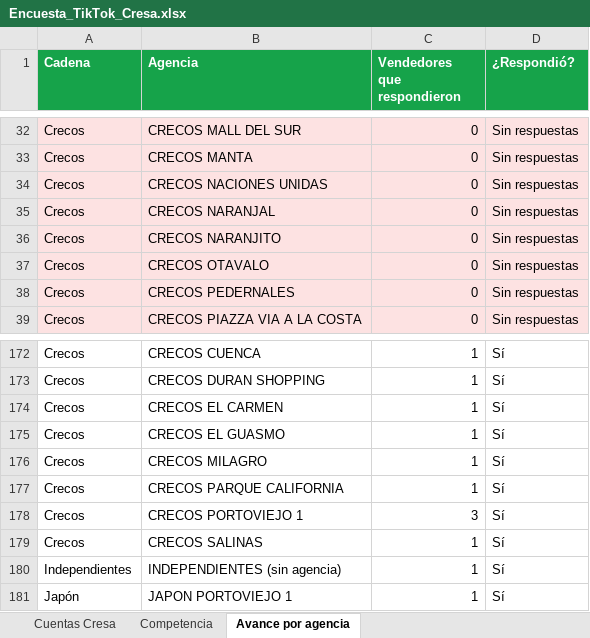
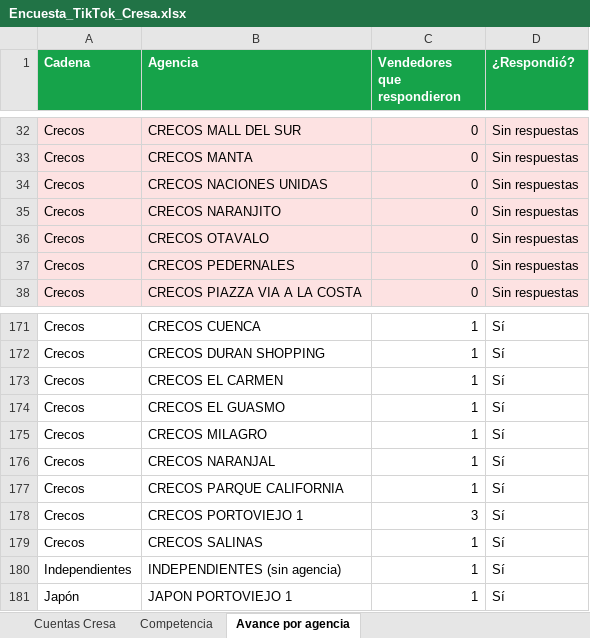
Before and after one commit to cdizquierdoc-hub/monitor-lives-tiktok, an Excel workbook: data/encuesta/Encuesta_TikTok_Cresa.xlsx, sheet Avance por agencia, drawn as a sheet; only a part is shown, gaps mark what is left out; values as stored, in another font and other column widths than the file's, no borders; removed rows and columns are numbered as before the commit, all else as after; the diff names each change by its address in the sheet, - before the commit and + after, or states it on an @@ line.

```diff
--- a/data/encuesta/Encuesta_TikTok_Cresa.xlsx (sheet Avance por agencia)
+++ b/data/encuesta/Encuesta_TikTok_Cresa.xlsx (sheet Avance por agencia)
-row 35: Crecos | CRECOS NARANJAL | 0 | Sin respuestas
+row 176: Crecos | CRECOS NARANJAL | 1 | Sí
```
Also changed, not shown: sheet Cuentas Cresa, 6 other files.
